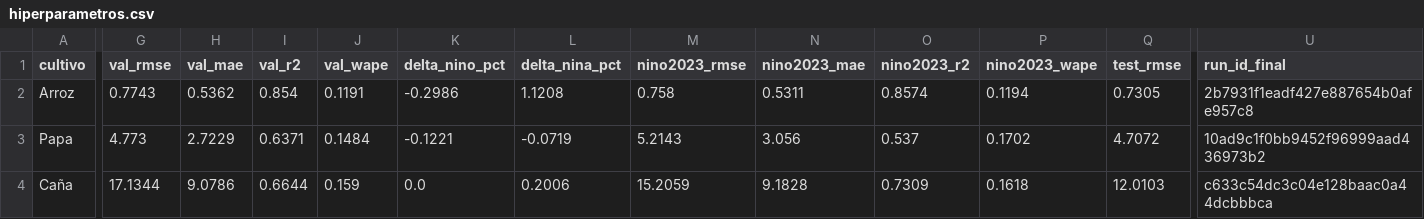
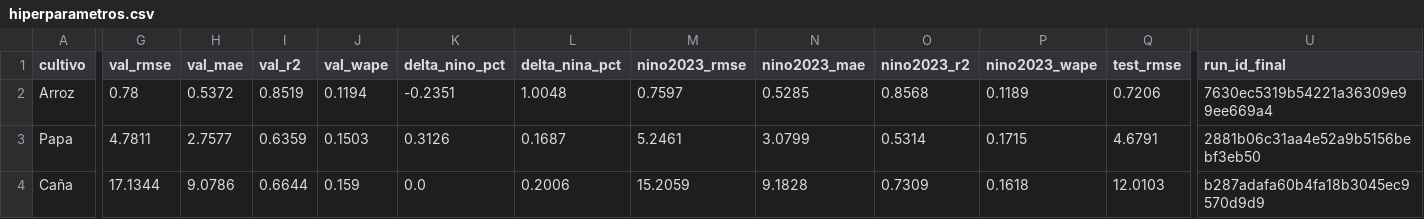
Before and after one commit to felipedbthecreator/Proyecto-despliegue-soluciones-analytics, a CSV file: reports/hiperparametros.csv, drawn as a sheet; only a part is shown, gaps mark what is left out; the diff covers the shown part only; the diff names each change by its address in the sheet, - before the commit and + after, or states it on an @@ line.

```diff
--- a/reports/hiperparametros.csv
+++ b/reports/hiperparametros.csv
-G2 (val_rmse): 0.7743
+G2 (val_rmse): 0.78
-H2 (val_mae): 0.5362
+H2 (val_mae): 0.5372
-I2 (val_r2): 0.854
+I2 (val_r2): 0.8519
-J2 (val_wape): 0.1191
+J2 (val_wape): 0.1194
-K2 (delta_nino_pct): -0.2986
+K2 (delta_nino_pct): -0.2351
-L2 (delta_nina_pct): 1.1208
+L2 (delta_nina_pct): 1.0048
-M2 (nino2023_rmse): 0.758
+M2 (nino2023_rmse): 0.7597
-N2 (nino2023_mae): 0.5311
+N2 (nino2023_mae): 0.5285
-O2 (nino2023_r2): 0.8574
+O2 (nino2023_r2): 0.8568
-P2 (nino2023_wape): 0.1194
+P2 (nino2023_wape): 0.1189
-Q2 (test_rmse): 0.7305
+Q2 (test_rmse): 0.7206
-U2 (run_id_final): 2b7931f1eadf427e887654b0afe957c8
+U2 (run_id_final): 7630ec5319b54221a36309e99ee669a4
-G3 (val_rmse): 4.773
+G3 (val_rmse): 4.7811
-H3 (val_mae): 2.7229
+H3 (val_mae): 2.7577
-I3 (val_r2): 0.6371
+I3 (val_r2): 0.6359
-J3 (val_wape): 0.1484
+J3 (val_wape): 0.1503
-K3 (delta_nino_pct): -0.1221
+K3 (delta_nino_pct): 0.3126
-L3 (delta_nina_pct): -0.0719
+L3 (delta_nina_pct): 0.1687
-M3 (nino2023_rmse): 5.2143
+M3 (nino2023_rmse): 5.2461
-N3 (nino2023_mae): 3.056
+N3 (nino2023_mae): 3.0799
-O3 (nino2023_r2): 0.537
+O3 (nino2023_r2): 0.5314
-P3 (nino2023_wape): 0.1702
+P3 (nino2023_wape): 0.1715
-Q3 (test_rmse): 4.7072
+Q3 (test_rmse): 4.6791
-U3 (run_id_final): 10ad9c1f0bb9452f96999aad436973b2
+U3 (run_id_final): 2881b06c31aa4e52a9b5156bebf3eb50
-U4 (run_id_final): c633c54dc3c04e128baac0a44dcbbbca
+U4 (run_id_final): b287adafa60b4fa18b3045ec9570d9d9
```
Also changed, not shown: 7 edited cells elsewhere in this file, reports/tuning_resultados.csv, 11 other files.
